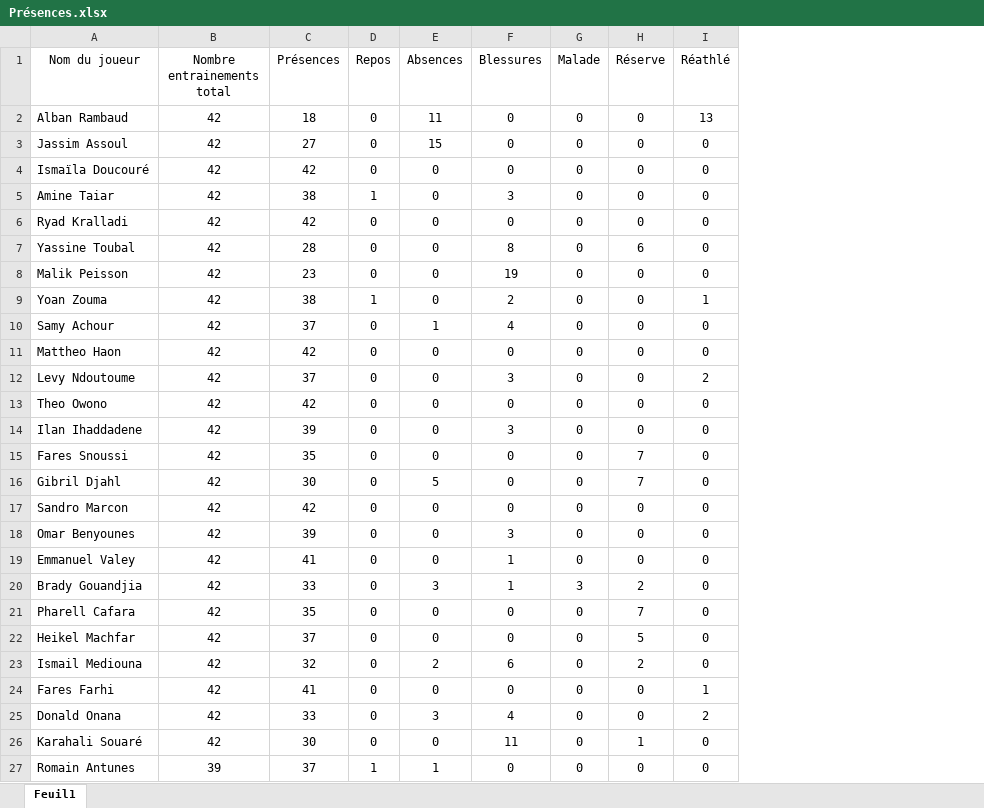
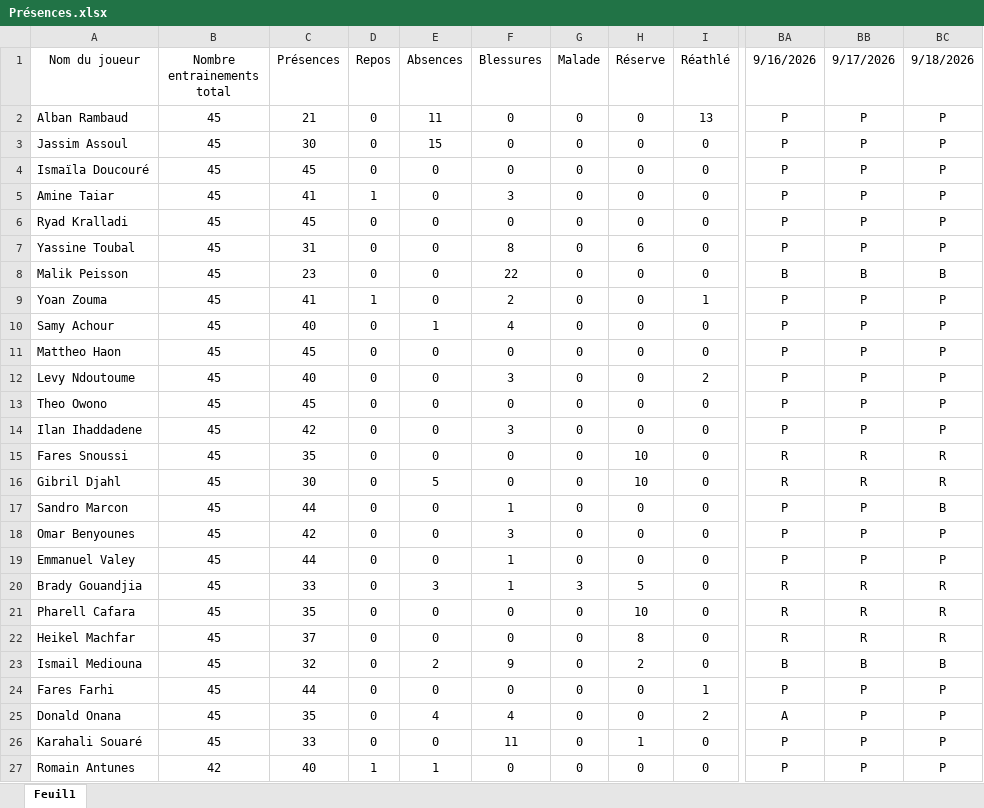
Before and after one commit to Chris15100/lld-app, an Excel workbook: data/2026-2027/Présences.xlsx, sheet Feuil1, drawn as a sheet; only a part is shown, gaps mark what is left out; values as stored, in another font and other column widths than the file's, no borders; the diff covers the shown part only; the diff names each change by its address in the sheet, - before the commit and + after, or states it on an @@ line.

```diff
--- a/data/2026-2027/Présences.xlsx (sheet Feuil1)
+++ b/data/2026-2027/Présences.xlsx (sheet Feuil1)
+column BA (9/16/2026), rows 2-27: P | P | P | P | P | P | B | P | P | P | P | P | P | R | R | P | P | P | R | R | R | B | P | A | P | P
+column BB (9/17/2026), rows 2-27: P | P | P | P | P | P | B | P | P | P | P | P | P | R | R | P | P | P | R | R | R | B | P | P | P | P
+column BC (9/18/2026), rows 2-27: P | P | P | P | P | P | B | P | P | P | P | P | P | R | R | B | P | P | R | R | R | B | P | P | P | P
-B2:B26 (Nombre entrainements total): 42
+B2:B26 (Nombre entrainements total): 45
-C2 (Présences): 18
+C2 (Présences): 21
-C3 (Présences): 27
+C3 (Présences): 30
-C4 (Présences): 42
+C4 (Présences): 45
-C5 (Présences): 38
+C5 (Présences): 41
-C6 (Présences): 42
+C6 (Présences): 45
-C7 (Présences): 28
+C7 (Présences): 31
-F8 (Blessures): 19
+F8 (Blessures): 22
-C9 (Présences): 38
+C9 (Présences): 41
-C10 (Présences): 37
+C10 (Présences): 40
-C11 (Présences): 42
+C11 (Présences): 45
-C12 (Présences): 37
+C12 (Présences): 40
-C13 (Présences): 42
+C13 (Présences): 45
-C14 (Présences): 39
+C14 (Présences): 42
-H15:H16 (Réserve): 7
+H15:H16 (Réserve): 10
-C17 (Présences): 42
+C17 (Présences): 44
-F17 (Blessures): 0
+F17 (Blessures): 1
-C18 (Présences): 39
+C18 (Présences): 42
-C19 (Présences): 41
+C19 (Présences): 44
-H20 (Réserve): 2
+H20 (Réserve): 5
-H21 (Réserve): 7
+H21 (Réserve): 10
-H22 (Réserve): 5
+H22 (Réserve): 8
-F23 (Blessures): 6
+F23 (Blessures): 9
-C24 (Présences): 41
+C24 (Présences): 44
-C25 (Présences): 33
+C25 (Présences): 35
-E25 (Absences): 3
+E25 (Absences): 4
-C26 (Présences): 30
+C26 (Présences): 33
-B27 (Nombre entrainements total): 39
+B27 (Nombre entrainements total): 42
-C27 (Présences): 37
+C27 (Présences): 40
```
Also changed, not shown: 8 edited cells elsewhere in this sheet, data/2026-2027/Temps de jeu.xlsx.
